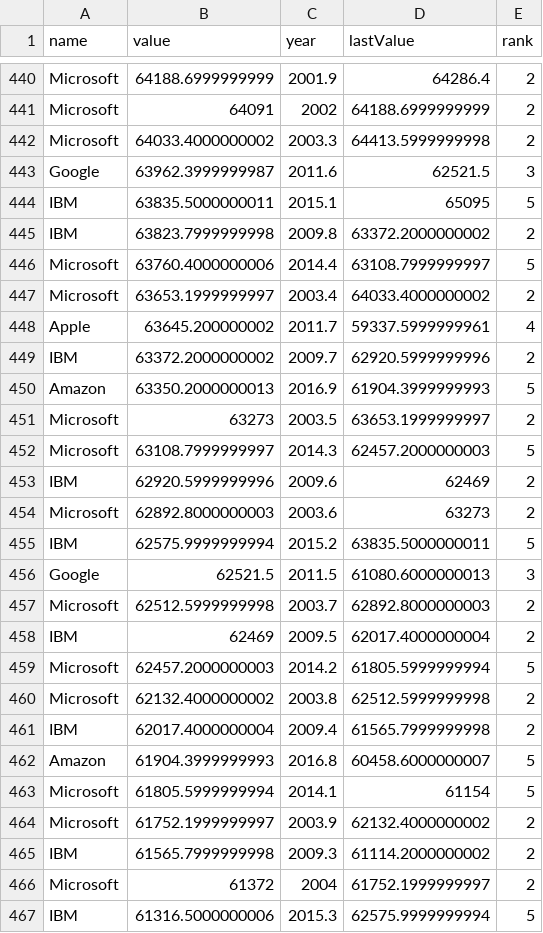
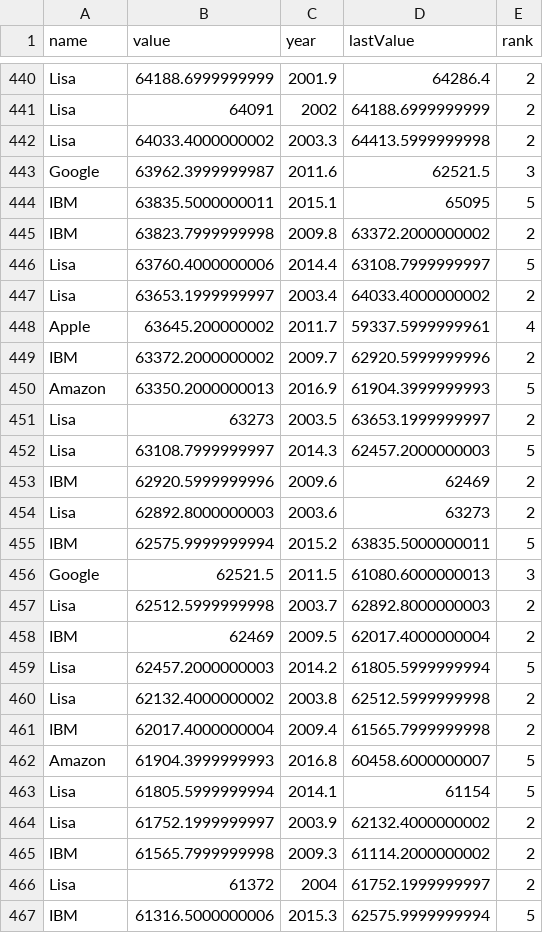
Before and after one commit to kettlerne/kettlerne.github.io, a CSV file: Game/INTERBRAND_brand_values_2000_2018_decimalised.csv, drawn as a sheet; only a part is shown, gaps mark what is left out; the diff covers the shown part only; the diff names each change by its address in the sheet, - before the commit and + after, or states it on an @@ line.

```diff
--- a/Game/INTERBRAND_brand_values_2000_2018_decimalised.csv
+++ b/Game/INTERBRAND_brand_values_2000_2018_decimalised.csv
-A440:A442 (name): Microsoft
+A440:A442 (name): Lisa
-A446:A447 (name): Microsoft
+A446:A447 (name): Lisa
-A451:A452 (name): Microsoft
+A451:A452 (name): Lisa
-A454 (name): Microsoft
+A454 (name): Lisa
-A457 (name): Microsoft
+A457 (name): Lisa
-A459:A460 (name): Microsoft
+A459:A460 (name): Lisa
-A463:A464 (name): Microsoft
+A463:A464 (name): Lisa
-A466 (name): Microsoft
+A466 (name): Lisa
```
Also changed, not shown: 167 edited cells elsewhere in this file.
